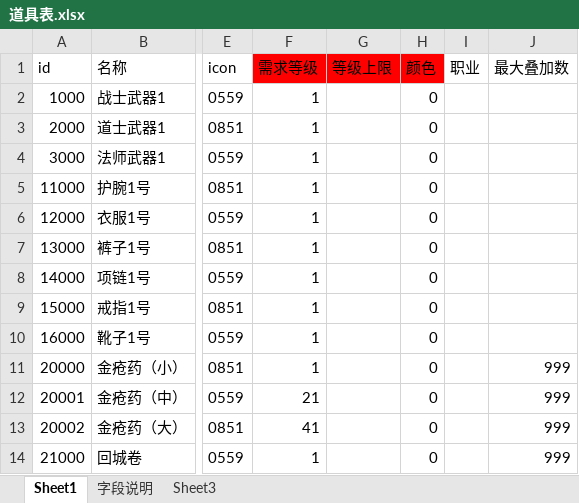
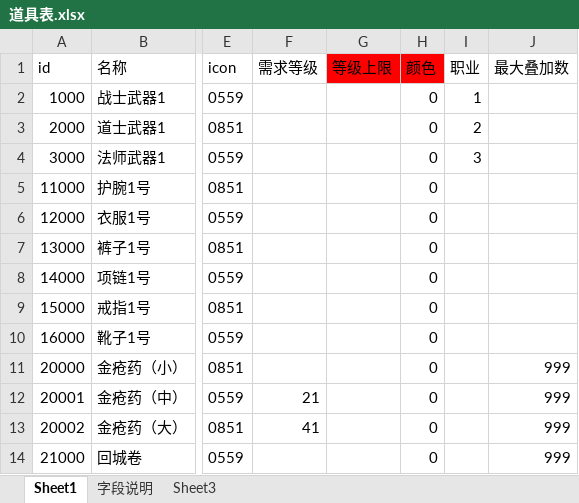
Before and after one commit to Klanly/BWM, an Excel workbook: doc/table/道具表.xlsx, sheet Sheet1, drawn as a sheet; only a part is shown, gaps mark what is left out; values as stored, in another font and other column widths than the file's, no borders; the diff names each change by its address in the sheet, - before the commit and + after, or states it on an @@ line.

```diff
--- a/doc/table/道具表.xlsx (sheet Sheet1)
+++ b/doc/table/道具表.xlsx (sheet Sheet1)
-F1 fill: #FF0000
+F1 fill: none
-F2:F11 (需求等级): 1
+F2:F11 (需求等级): (empty)
-I2 (职业): (empty)
+I2 (职业): 1
-I3 (职业): (empty)
+I3 (职业): 2
-I4 (职业): (empty)
+I4 (职业): 3
-F14 (需求等级): 1
+F14 (需求等级): (empty)
```
Also changed, not shown: 8 other files.
